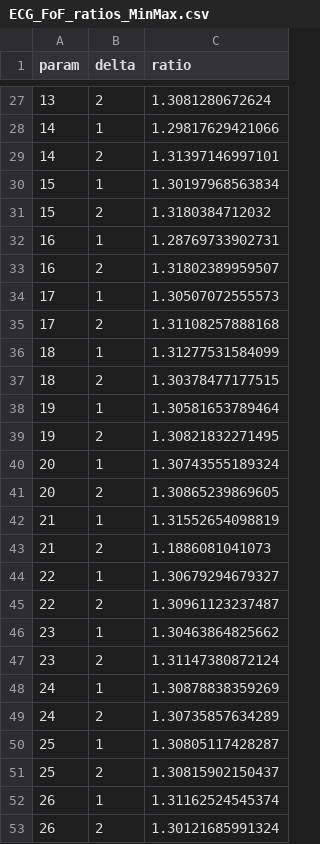
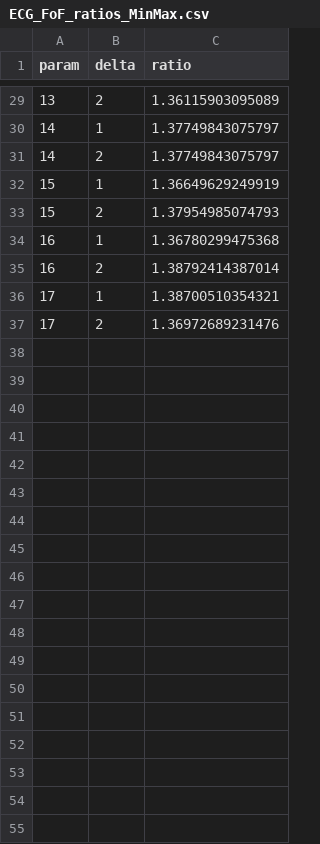
Before and after one commit to alsnoh/ForageFishModelRepo, a CSV file: Results/ECG_FoF_ratios_MinMax.csv, drawn as a sheet; only a part is shown, gaps mark what is left out; the diff covers the shown part only.

```diff
--- a/Results/ECG_FoF_ratios_MinMax.csv
+++ b/Results/ECG_FoF_ratios_MinMax.csv
@@ -27,27 +29,9 @@
-13,2,1.3081280672624
-14,1,1.29817629421066
-14,2,1.31397146997101
-15,1,1.30197968563834
-15,2,1.3180384712032
-16,1,1.28769733902731
-16,2,1.31802389959507
-17,1,1.30507072555573
-17,2,1.31108257888168
-18,1,1.31277531584099
-18,2,1.30378477177515
-19,1,1.30581653789464
-19,2,1.30821832271495
-20,1,1.30743555189324
-20,2,1.30865239869605
-21,1,1.31552654098819
-21,2,1.1886081041073
-22,1,1.30679294679327
-22,2,1.30961123237487
-23,1,1.30463864825662
-23,2,1.31147380872124
-24,1,1.30878838359269
-24,2,1.30735857634289
-25,1,1.30805117428287
-25,2,1.30815902150437
-26,1,1.31162524545374
-26,2,1.30121685991324
+13,2,1.36115903095089
+14,1,1.37749843075797
+14,2,1.37749843075797
+15,1,1.36649629249919
+15,2,1.37954985074793
+16,1,1.36780299475368
+16,2,1.38792414387014
+17,1,1.38700510354321
+17,2,1.36972689231476
```
Also changed, not shown: 2 added rows, 6 removed rows and 25 edited cells elsewhere in this file, Results/DB.csv, Results/FoF.csv, 16 other files.
